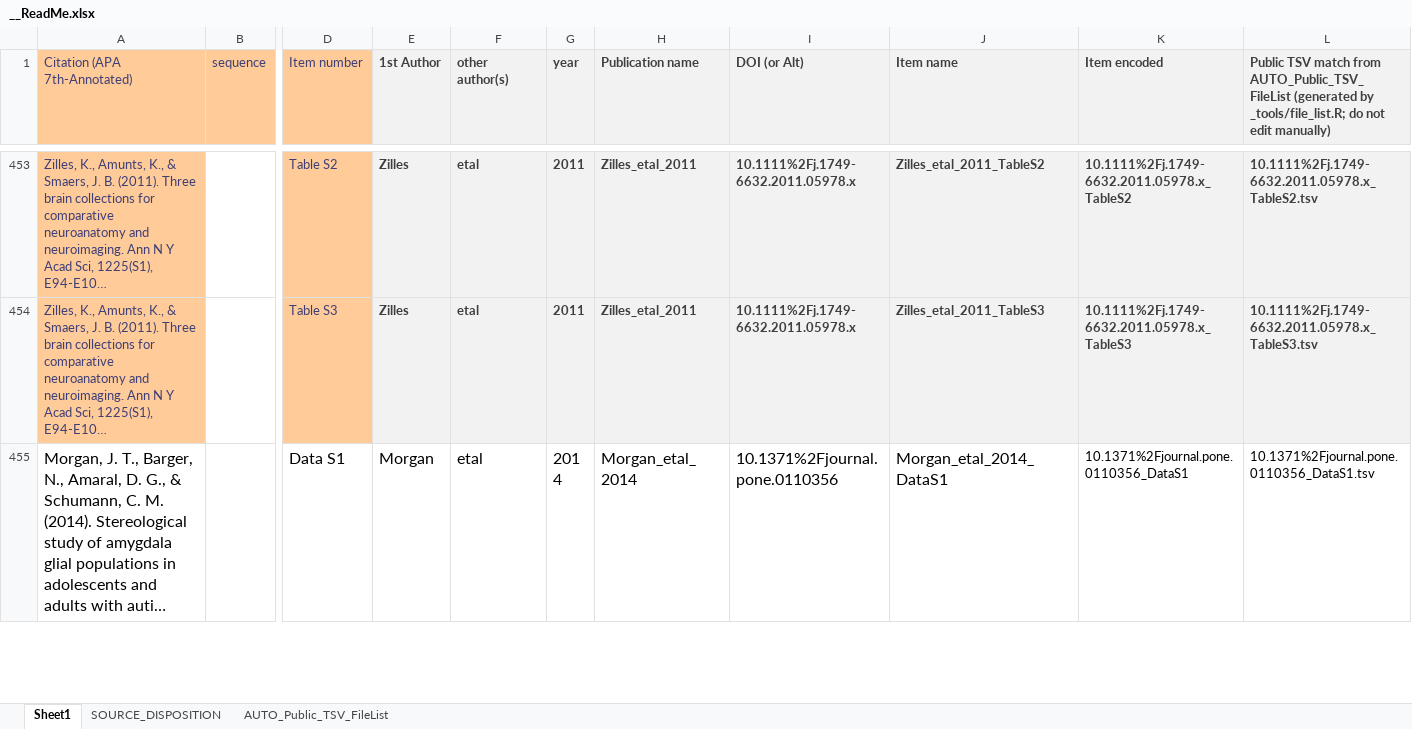
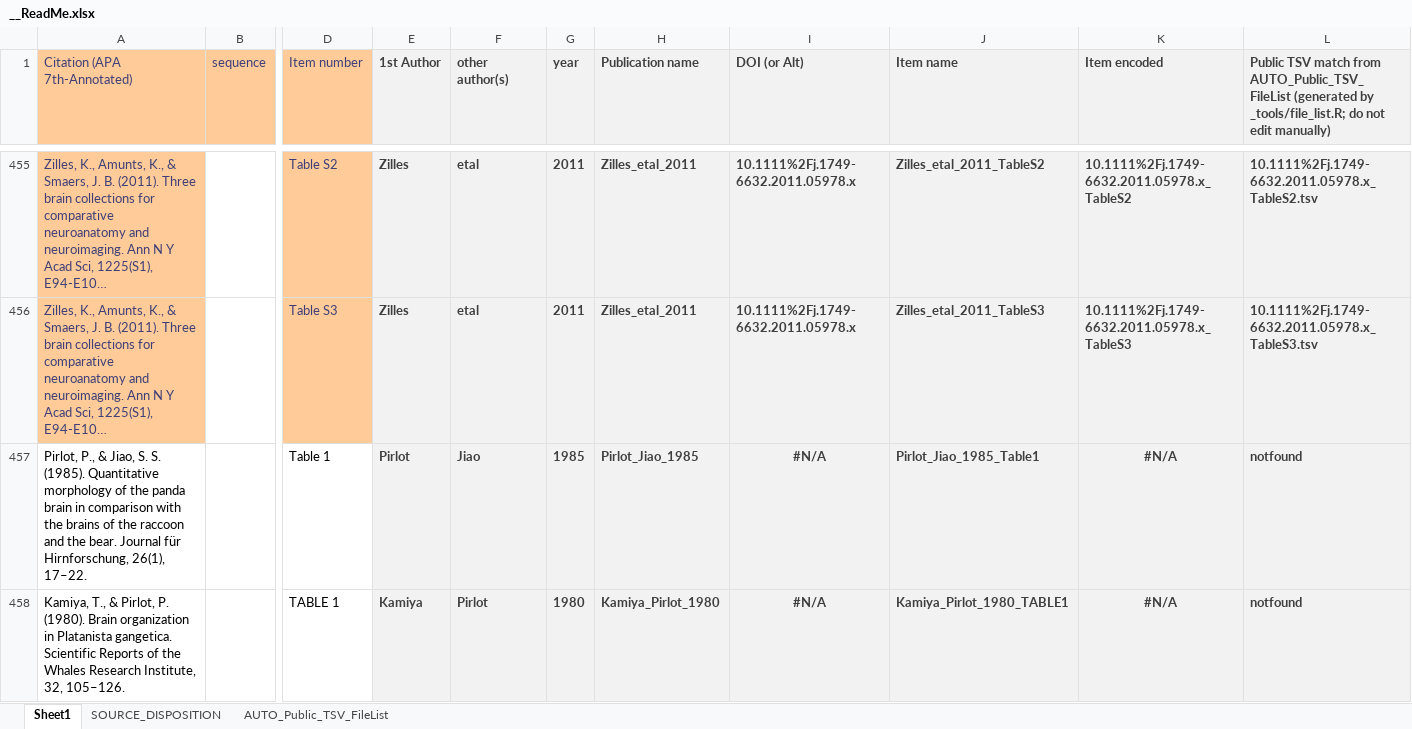
Before and after one commit to AleAliSousa/Evo-M1-Trait-Data, an Excel workbook: __ReadMe.xlsx, sheet Sheet1, drawn as a sheet; only a part is shown, gaps mark what is left out; the shorter side is filled out with more unchanged rows; long unchanged cells end in …; values as stored, in another font and other column widths than the file's, no borders; rows hold the shown columns only; the diff covers the shown part only; the diff names each change by its address in the sheet, - before the commit and + after, or states it on an @@ line.

```diff
--- a/__ReadMe.xlsx (sheet Sheet1)
+++ b/__ReadMe.xlsx (sheet Sheet1)
+row 457: Pirlot, P., & Jiao, S. S. (1985). Quantitative morphology of the panda brain in comparison with the brains of the raccoon and the bear. Journal für Hirnforschung, 26(1), 17–22. |  | Table 1 | Pirlot | Jiao | 1985 | Pirlot_Jiao_1985 | #N/A | Pirlot_Jiao_1985_Table1 | #N/A | notfound
+row 458: Kamiya, T., & Pirlot, P. (1980). Brain organization in Platanista gangetica. Scientific Reports of the Whales Research Institute, 32, 105–126. |  | TABLE 1 | Kamiya | Pirlot | 1980 | Kamiya_Pirlot_1980 | #N/A | Kamiya_Pirlot_1980_TABLE1 | #N/A | notfound
```
Also changed, not shown: 7 added rows elsewhere in this sheet, sheet SOURCE_DISPOSITION, formulas that keep their value, 5 other files.
